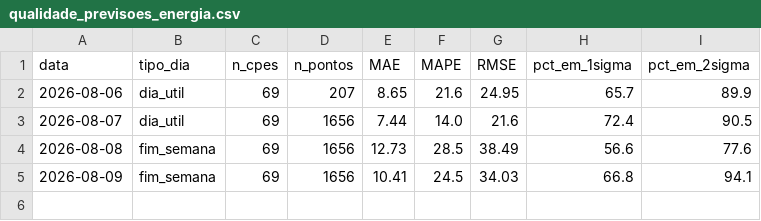
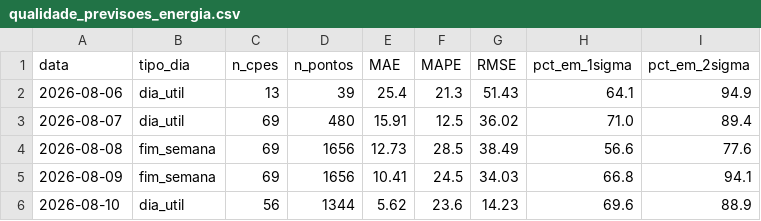
Before and after one commit to CarolBrandak/ts-anomaly-detection-dissertation, a CSV file: results/energia/realtime/analysis/qualidade_previsoes_energia.csv, drawn as a sheet.

```diff
--- a/results/energia/realtime/analysis/qualidade_previsoes_energia.csv
+++ b/results/energia/realtime/analysis/qualidade_previsoes_energia.csv
@@ -1,5 +1,6 @@
 data,tipo_dia,n_cpes,n_pontos,MAE,MAPE,RMSE,pct_em_1sigma,pct_em_2sigma
-2026-08-06,dia_util,69,207,8.65,21.6,24.95,65.7,89.9
-2026-08-07,dia_util,69,1656,7.44,14.0,21.6,72.4,90.5
+2026-08-06,dia_util,13,39,25.4,21.3,51.43,64.1,94.9
+2026-08-07,dia_util,69,480,15.91,12.5,36.02,71.0,89.4
 2026-08-08,fim_semana,69,1656,12.73,28.5,38.49,56.6,77.6
 2026-08-09,fim_semana,69,1656,10.41,24.5,34.03,66.8,94.1
+2026-08-10,dia_util,56,1344,5.62,23.6,14.23,69.6,88.9
```
Also changed, not shown: 4 other files.
